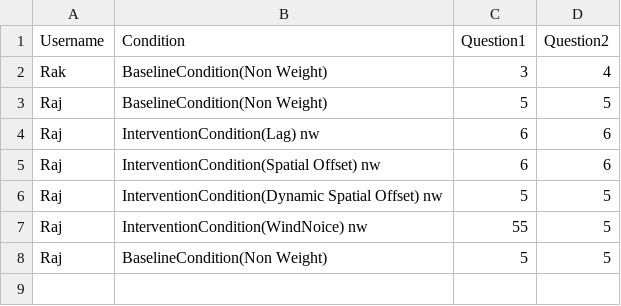
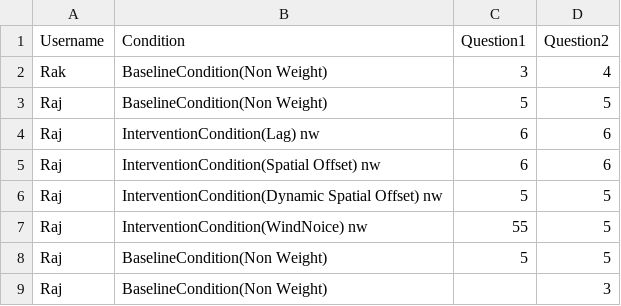
Before and after one commit to rajgaurav2k21/SenseOfAgency-IITKanpur, a CSV file: Assets/CSV/UserData.csv, drawn as a sheet.

```diff
--- a/Assets/CSV/UserData.csv
+++ b/Assets/CSV/UserData.csv
@@ -8 +8,2 @@
 "Raj","BaselineCondition(Non Weight)","5","5"
+"Raj","BaselineCondition(Non Weight)","","3"
```
Also changed, not shown: 21 other files.
